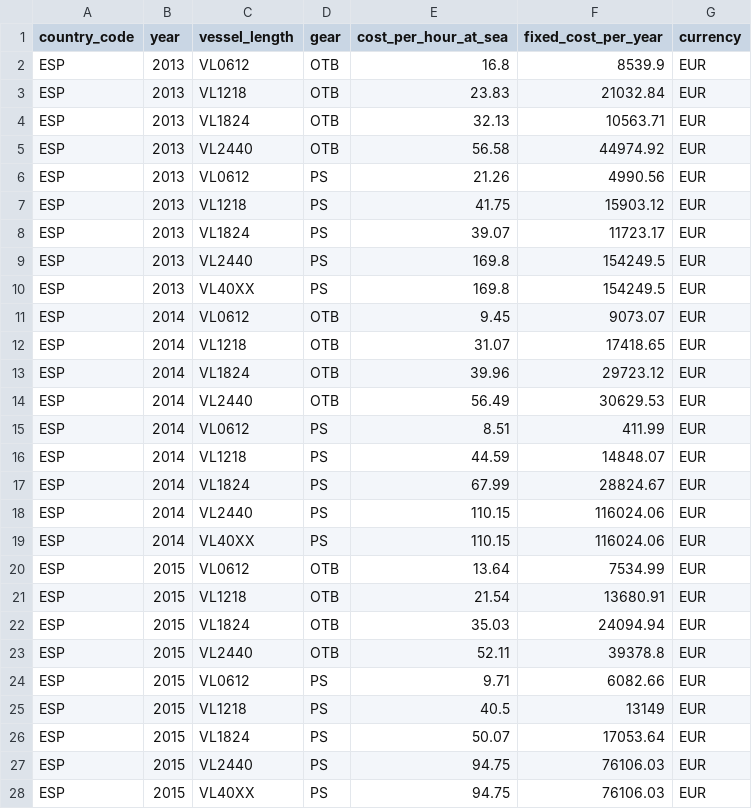
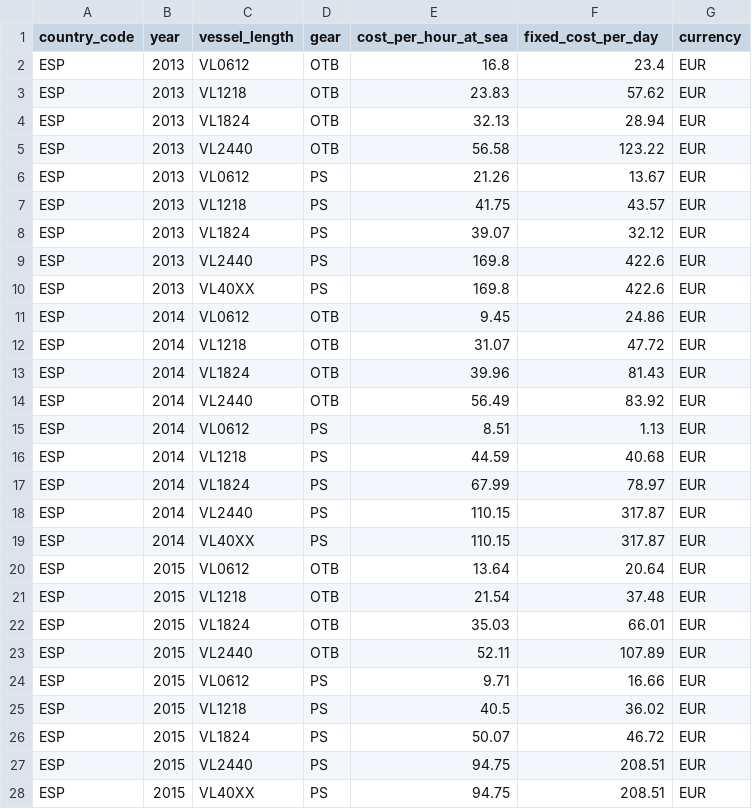
Before and after one commit to SURIMI-Project/SURIMI-POSEIDON_inputs, a CSV file: western_med/operating_costs.csv, drawn as a sheet; only a part is shown; the diff covers the shown part only.

Commit message:
calculate daily instead of yearly fixed costs

```diff
--- a/western_med/operating_costs.csv
+++ b/western_med/operating_costs.csv
@@ -1,28 +1,28 @@
-country_code,year,vessel_length,gear,cost_per_hour_at_sea,fixed_cost_per_year,currency
-ESP,2013,VL0612,OTB,16.8,8539.9,EUR
-ESP,2013,VL1218,OTB,23.83,21032.84,EUR
-ESP,2013,VL1824,OTB,32.13,10563.71,EUR
-ESP,2013,VL2440,OTB,56.58,44974.92,EUR
-ESP,2013,VL0612,PS,21.26,4990.56,EUR
-ESP,2013,VL1218,PS,41.75,15903.12,EUR
-ESP,2013,VL1824,PS,39.07,11723.17,EUR
-ESP,2013,VL2440,PS,169.8,154249.5,EUR
-ESP,2013,VL40XX,PS,169.8,154249.5,EUR
-ESP,2014,VL0612,OTB,9.45,9073.07,EUR
-ESP,2014,VL1218,OTB,31.07,17418.65,EUR
-ESP,2014,VL1824,OTB,39.96,29723.12,EUR
-ESP,2014,VL2440,OTB,56.49,30629.53,EUR
-ESP,2014,VL0612,PS,8.51,411.99,EUR
-ESP,2014,VL1218,PS,44.59,14848.07,EUR
-ESP,2014,VL1824,PS,67.99,28824.67,EUR
-ESP,2014,VL2440,PS,110.15,116024.06,EUR
-ESP,2014,VL40XX,PS,110.15,116024.06,EUR
-ESP,2015,VL0612,OTB,13.64,7534.99,EUR
-ESP,2015,VL1218,OTB,21.54,13680.91,EUR
-ESP,2015,VL1824,OTB,35.03,24094.94,EUR
-ESP,2015,VL2440,OTB,52.11,39378.8,EUR
-ESP,2015,VL0612,PS,9.71,6082.66,EUR
-ESP,2015,VL1218,PS,40.5,13149,EUR
-ESP,2015,VL1824,PS,50.07,17053.64,EUR
-ESP,2015,VL2440,PS,94.75,76106.03,EUR
-ESP,2015,VL40XX,PS,94.75,76106.03,EUR
+country_code,year,vessel_length,gear,cost_per_hour_at_sea,fixed_cost_per_day,currency
+ESP,2013,VL0612,OTB,16.8,23.4,EUR
+ESP,2013,VL1218,OTB,23.83,57.62,EUR
+ESP,2013,VL1824,OTB,32.13,28.94,EUR
+ESP,2013,VL2440,OTB,56.58,123.22,EUR
+ESP,2013,VL0612,PS,21.26,13.67,EUR
+ESP,2013,VL1218,PS,41.75,43.57,EUR
+ESP,2013,VL1824,PS,39.07,32.12,EUR
+ESP,2013,VL2440,PS,169.8,422.6,EUR
+ESP,2013,VL40XX,PS,169.8,422.6,EUR
+ESP,2014,VL0612,OTB,9.45,24.86,EUR
+ESP,2014,VL1218,OTB,31.07,47.72,EUR
+ESP,2014,VL1824,OTB,39.96,81.43,EUR
+ESP,2014,VL2440,OTB,56.49,83.92,EUR
+ESP,2014,VL0612,PS,8.51,1.13,EUR
+ESP,2014,VL1218,PS,44.59,40.68,EUR
+ESP,2014,VL1824,PS,67.99,78.97,EUR
+ESP,2014,VL2440,PS,110.15,317.87,EUR
+ESP,2014,VL40XX,PS,110.15,317.87,EUR
+ESP,2015,VL0612,OTB,13.64,20.64,EUR
+ESP,2015,VL1218,OTB,21.54,37.48,EUR
+ESP,2015,VL1824,OTB,35.03,66.01,EUR
+ESP,2015,VL2440,OTB,52.11,107.89,EUR
+ESP,2015,VL0612,PS,9.71,16.66,EUR
+ESP,2015,VL1218,PS,40.5,36.02,EUR
+ESP,2015,VL1824,PS,50.07,46.72,EUR
+ESP,2015,VL2440,PS,94.75,208.51,EUR
+ESP,2015,VL40XX,PS,94.75,208.51,EUR
```
Also changed, not shown: 72 edited cells elsewhere in this file.
